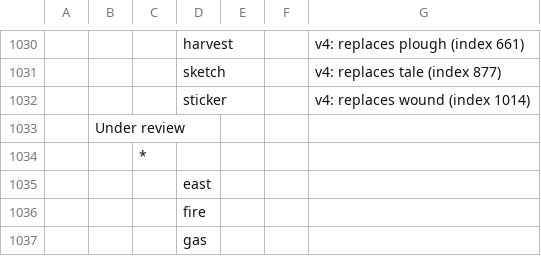
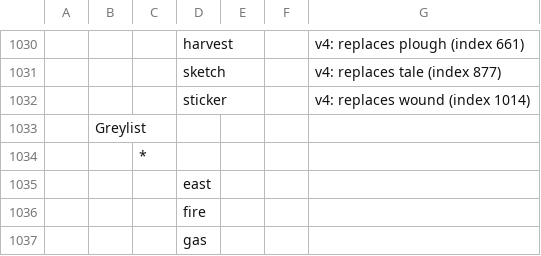
Before and after one commit to wcodes-org/wordlist, a TSV file: Wordlist.tsv, drawn as a sheet; only a part is shown, gaps mark what is left out; the diff names each change by its address in the sheet, - before the commit and + after, or states it on an @@ line.

Commit message:
docs: rename Under review to Greylist and add Blacklist
CANDIDATES.md moves to GREYLIST.md (same list; not a decision to replace every word). BLACKLIST.md enumerates v4 retirements with reasons and replacements, plus NATO phonetic alphabet words never allowed under rule 22. Build and tests check both documents. The TSV review category is now Greylist.

```diff
--- a/Wordlist.tsv
+++ b/Wordlist.tsv
-B1033: Under review
+B1033: Greylist
```
Also changed, not shown: 9 other files.
